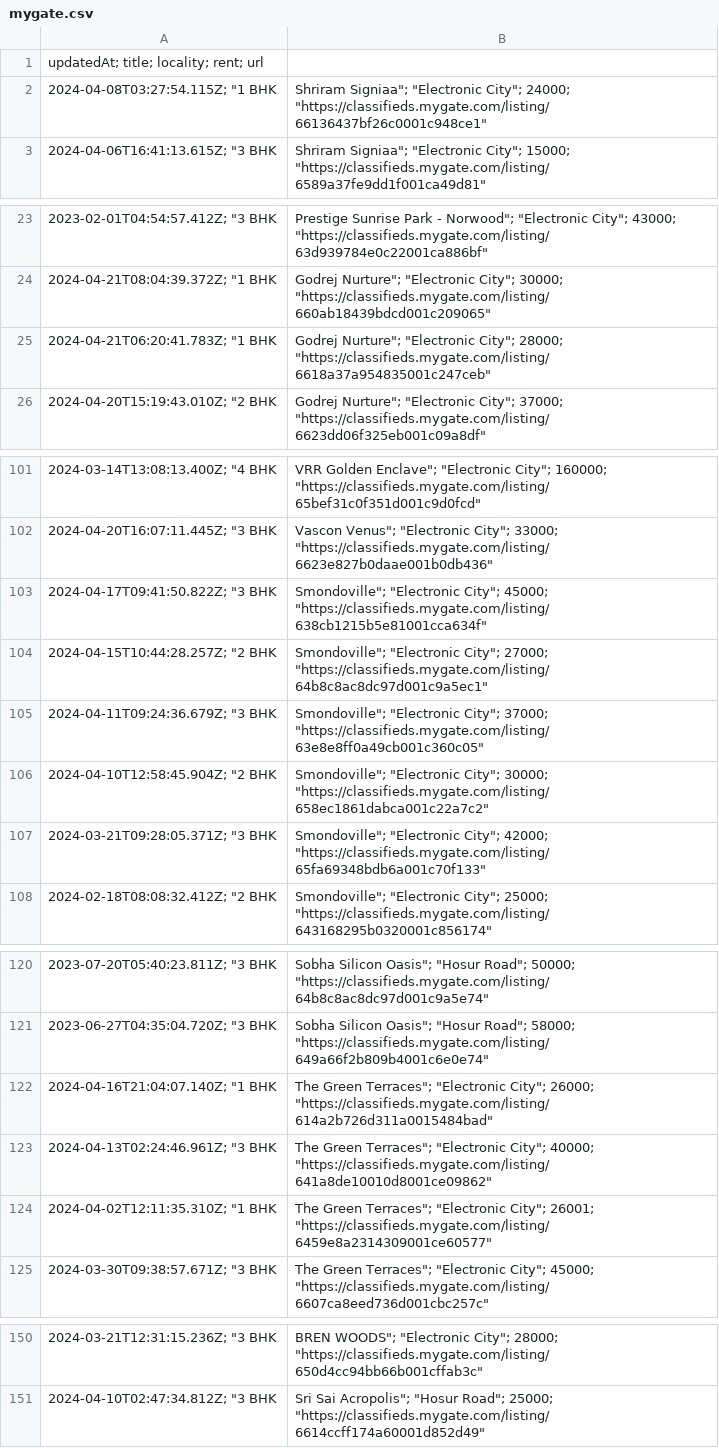
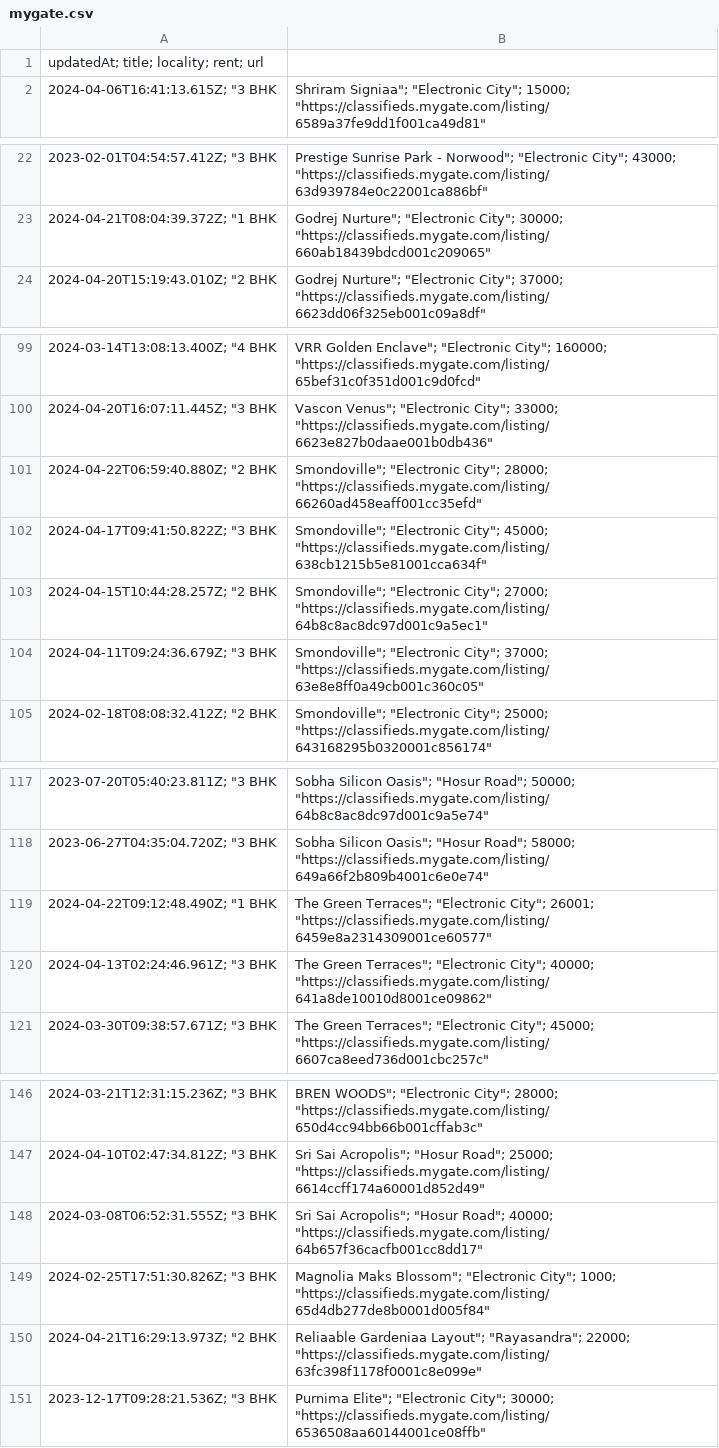
Before and after one commit to KShivendu/blr-societies, a CSV file: data/mygate.csv, drawn as a sheet; only a part is shown, gaps mark what is left out; the diff covers the shown part only.

```diff
--- a/data/mygate.csv
+++ b/data/mygate.csv
@@ -1,3 +1,2 @@
 updatedAt; title; locality; rent; url
-"2024-04-08T03:27:54.115Z"; "1 BHK, Shriram Signiaa"; "Electronic City"; 24000; "https://classifieds.mygate.com/listing/66136437bf26c0001c948ce1"
 "2024-04-06T16:41:13.615Z"; "3 BHK, Shriram Signiaa"; "Electronic City"; 15000; "https://classifieds.mygate.com/listing/6589a37fe9dd1f001ca49d81"
@@ -24,3 +23,2 @@ updatedAt; title; locality; rent; url
 "2024-04-21T08:04:39.372Z"; "1 BHK, Godrej Nurture"; "Electronic City"; 30000; "https://classifieds.mygate.com/listing/660ab18439bdcd001c209065"
-"2024-04-21T06:20:41.783Z"; "1 BHK, Godrej Nurture"; "Electronic City"; 28000; "https://classifieds.mygate.com/listing/6618a37a954835001c247ceb"
 "2024-04-20T15:19:43.010Z"; "2 BHK, Godrej Nurture"; "Electronic City"; 37000; "https://classifieds.mygate.com/listing/6623dd06f325eb001c09a8df"
@@ -102,2 +100,3 @@ updatedAt; title; locality; rent; url
 "2024-04-20T16:07:11.445Z"; "3 BHK, Vascon Venus"; "Electronic City"; 33000; "https://classifieds.mygate.com/listing/6623e827b0daae001b0db436"
+"2024-04-22T06:59:40.880Z"; "2 BHK, Smondoville"; "Electronic City"; 28000; "https://classifieds.mygate.com/listing/66260ad458eaff001cc35efd"
 "2024-04-17T09:41:50.822Z"; "3 BHK, Smondoville"; "Electronic City"; 45000; "https://classifieds.mygate.com/listing/638cb1215b5e81001cca634f"
@@ -105,4 +104,2 @@ updatedAt; title; locality; rent; url
 "2024-04-11T09:24:36.679Z"; "3 BHK, Smondoville"; "Electronic City"; 37000; "https://classifieds.mygate.com/listing/63e8e8ff0a49cb001c360c05"
-"2024-04-10T12:58:45.904Z"; "2 BHK, Smondoville"; "Electronic City"; 30000; "https://classifieds.mygate.com/listing/658ec1861dabca001c22a7c2"
-"2024-03-21T09:28:05.371Z"; "3 BHK, Smondoville"; "Electronic City"; 42000; "https://classifieds.mygate.com/listing/65fa69348bdb6a001c70f133"
 "2024-02-18T08:08:32.412Z"; "2 BHK, Smondoville"; "Electronic City"; 25000; "https://classifieds.mygate.com/listing/643168295b0320001c856174"
@@ -121,5 +118,4 @@ updatedAt; title; locality; rent; url
 "2023-06-27T04:35:04.720Z"; "3 BHK, Sobha Silicon Oasis"; "Hosur Road"; 58000; "https://classifieds.mygate.com/listing/649a66f2b809b4001c6e0e74"
-"2024-04-16T21:04:07.140Z"; "1 BHK, The Green Terraces"; "Electronic City"; 26000; "https://classifieds.mygate.com/listing/614a2b726d311a0015484bad"
+"2024-04-22T09:12:48.490Z"; "1 BHK, The Green Terraces"; "Electronic City"; 26001; "https://classifieds.mygate.com/listing/6459e8a2314309001ce60577"
 "2024-04-13T02:24:46.961Z"; "3 BHK, The Green Terraces"; "Electronic City"; 40000; "https://classifieds.mygate.com/listing/641a8de10010d8001ce09862"
-"2024-04-02T12:11:35.310Z"; "1 BHK, The Green Terraces"; "Electronic City"; 26001; "https://classifieds.mygate.com/listing/6459e8a2314309001ce60577"
 "2024-03-30T09:38:57.671Z"; "3 BHK, The Green Terraces"; "Electronic City"; 45000; "https://classifieds.mygate.com/listing/6607ca8eed736d001cbc257c"
@@ -151 +147,5 @@ updatedAt; title; locality; rent; url
 "2024-04-10T02:47:34.812Z"; "3 BHK, Sri Sai Acropolis"; "Hosur Road"; 25000; "https://classifieds.mygate.com/listing/6614ccff174a60001d852d49"
+"2024-03-08T06:52:31.555Z"; "3 BHK, Sri Sai Acropolis"; "Hosur Road"; 40000; "https://classifieds.mygate.com/listing/64b657f36cacfb001cc8dd17"
+"2024-02-25T17:51:30.826Z"; "3 BHK, Magnolia Maks Blossom"; "Electronic City"; 1000; "https://classifieds.mygate.com/listing/65d4db277de8b0001d005f84"
+"2024-04-21T16:29:13.973Z"; "2 BHK, Reliaable Gardeniaa Layout"; "Rayasandra"; 22000; "https://classifieds.mygate.com/listing/63fc398f1178f0001c8e099e"
+"2023-12-17T09:28:21.536Z"; "3 BHK, Purnima Elite"; "Electronic City"; 30000; "https://classifieds.mygate.com/listing/6536508aa60144001ce08ffb"
```
Also changed, not shown: 1 added row, 1 removed row and 2 edited cells elsewhere in this file.
